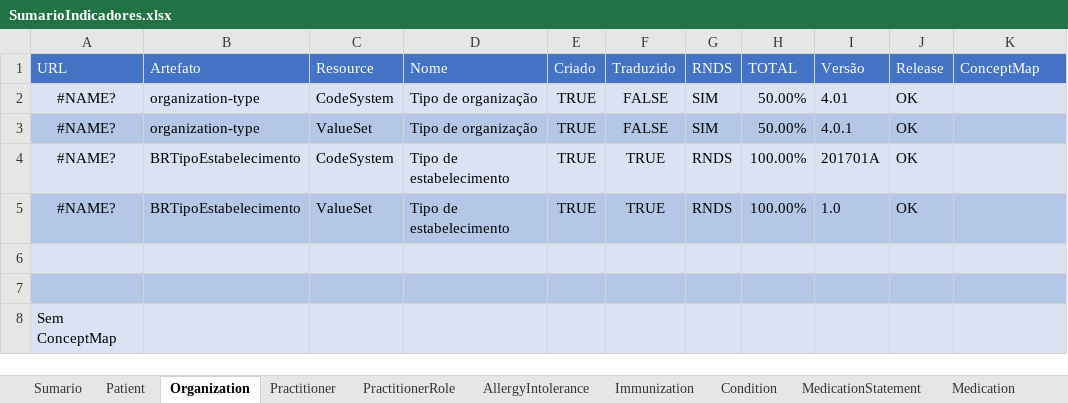
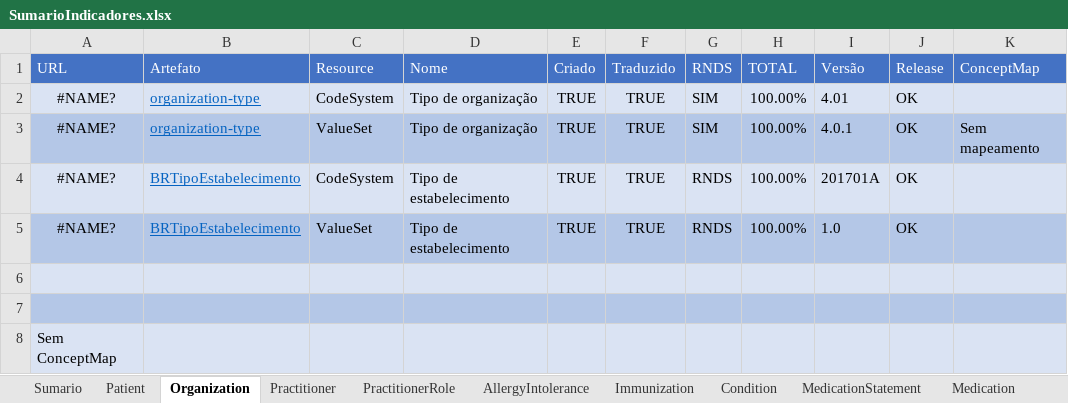
Before and after one commit to moaassis/https-git-codecommit.sa-east-1.amazonaws.com-v1-repos-ips-brasil-documentos, an Excel workbook: Gestão do Projeto/Indicadores/SumarioIndicadores.xlsx, sheet Organization, drawn as a sheet; values as stored, in another font and other column widths than the file's, no borders; the diff names each change by its address in the sheet, - before the commit and + after, or states it on an @@ line.

```diff
--- a/Gestão do Projeto/Indicadores/SumarioIndicadores.xlsx (sheet Organization)
+++ b/Gestão do Projeto/Indicadores/SumarioIndicadores.xlsx (sheet Organization)
@@ B2:B5 underline: off → on, text colour: black → #0563C1 @@
-F2:F3 (Traduzido): FALSE
+F2:F3 (Traduzido): TRUE
-H2:H3 (TOTAL): 50.00%
+H2:H3 (TOTAL): 100.00%
-K3 (ConceptMap): (empty)
+K3 (ConceptMap): Sem mapeamento
```
Also changed, not shown: sheet PractitionerRole, sheet Practitioner, sheet Sumario.
